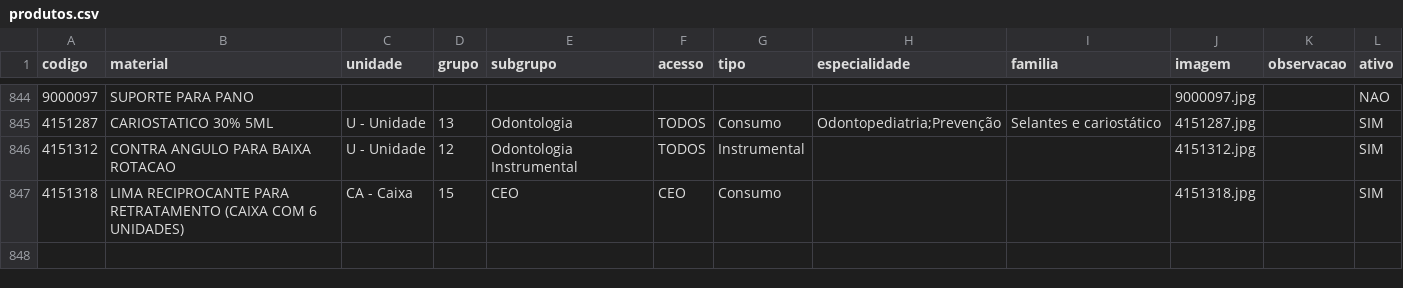
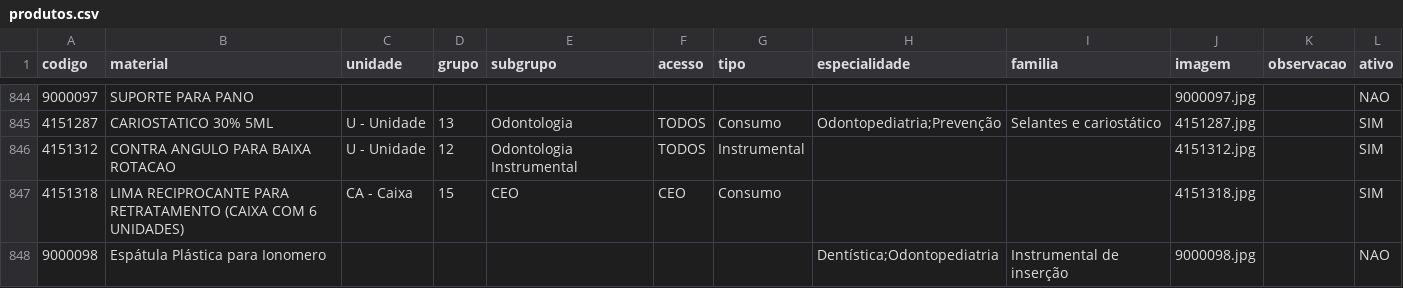
Before and after one commit to csmonteserrat/guiailustrado, a CSV file: produtos.csv, drawn as a sheet; only a part is shown, gaps mark what is left out; the diff names each change by its address in the sheet, - before the commit and + after, or states it on an @@ line.

Commit message:
Pregões: atualiza produtos.csv (1 item)

```diff
--- a/produtos.csv
+++ b/produtos.csv
+row 848: 9000098 | Espátula Plástica para Ionomero |  |  |  |  |  | Dentística;Odontopediatria | Instrumental de inserção | 9000098.jpg |  | NAO
```
